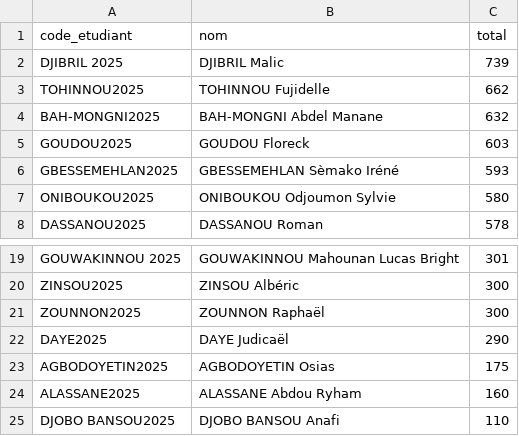
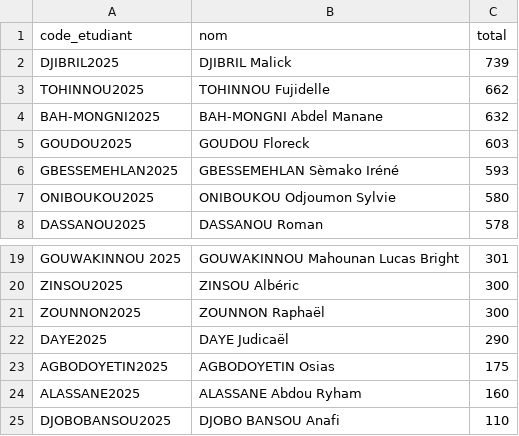
Before and after one commit to camillefagbedji69-cpu/interface_cia, a CSV file: Notes.csv, drawn as a sheet; only a part is shown, gaps mark what is left out.

Commit message:
Add files via upload

```diff
--- a/Notes.csv
+++ b/Notes.csv
@@ -1,3 +1,3 @@
 code_etudiant;nom;total
-DJIBRIL 2025;DJIBRIL  Malic;739
+DJIBRIL2025;DJIBRIL  Malick;739
 TOHINNOU2025;TOHINNOU Fujidelle;662
@@ -24,2 +24,2 @@ AGBODOYETIN2025;AGBODOYETIN Osias;175
 ALASSANE2025;ALASSANE Abdou Ryham;160
-DJOBO BANSOU2025;DJOBO BANSOU Anafi;110
+DJOBOBANSOU2025;DJOBO BANSOU Anafi;110
```
